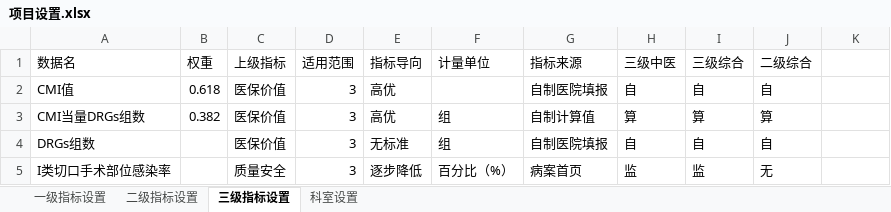
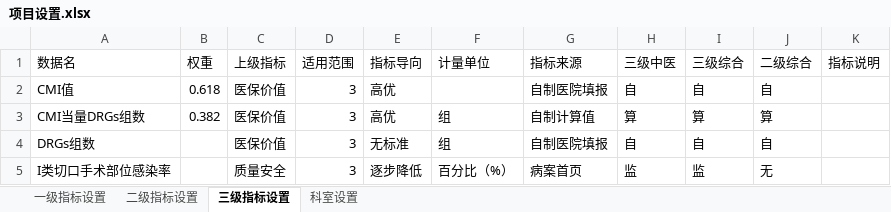
Before and after one commit to Tostig0916/hqcoffee, an Excel workbook: cases/goodhostpital2021/项目设置.xlsx, sheet 三级指标设置, drawn as a sheet; only a part is shown; values as stored, in another font and other column widths than the file's, no borders; the diff names each change by its address in the sheet, - before the commit and + after, or states it on an @@ line.

Commit message:
add 指标说明

```diff
--- a/cases/goodhostpital2021/项目设置.xlsx (sheet 三级指标设置)
+++ b/cases/goodhostpital2021/项目设置.xlsx (sheet 三级指标设置)
-K1: (empty)
+K1: 指标说明
```
Also changed, not shown: 1 other file.
